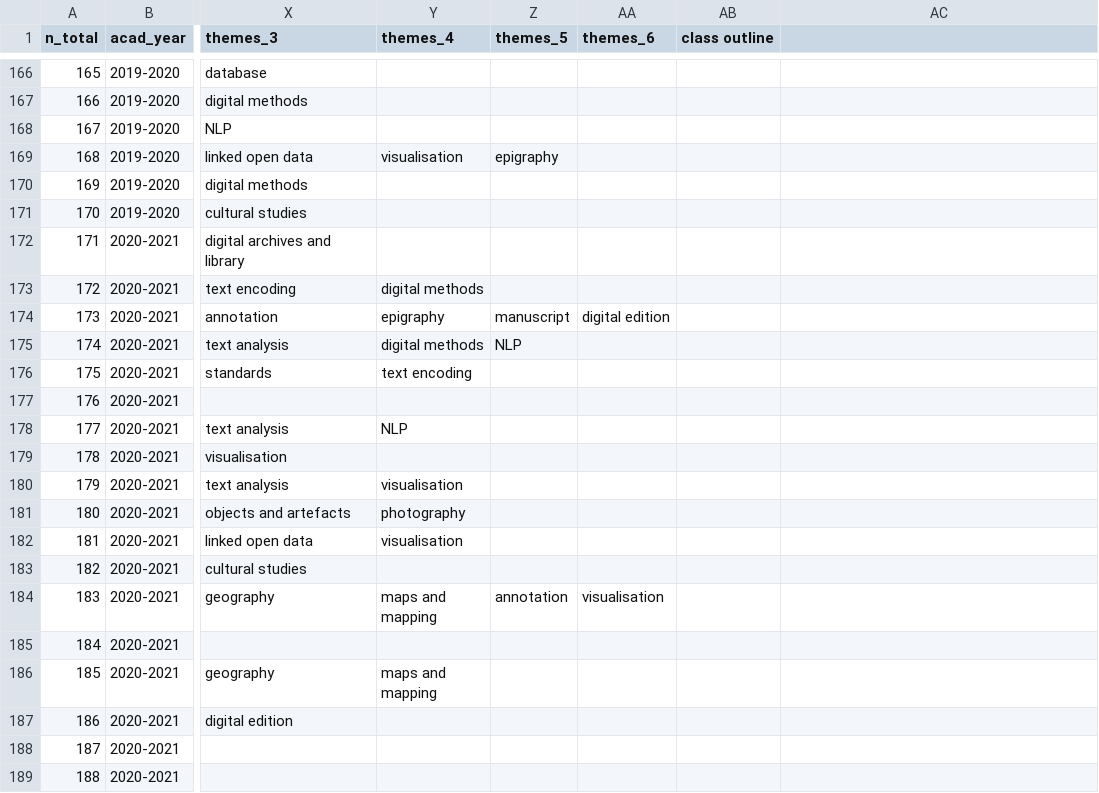
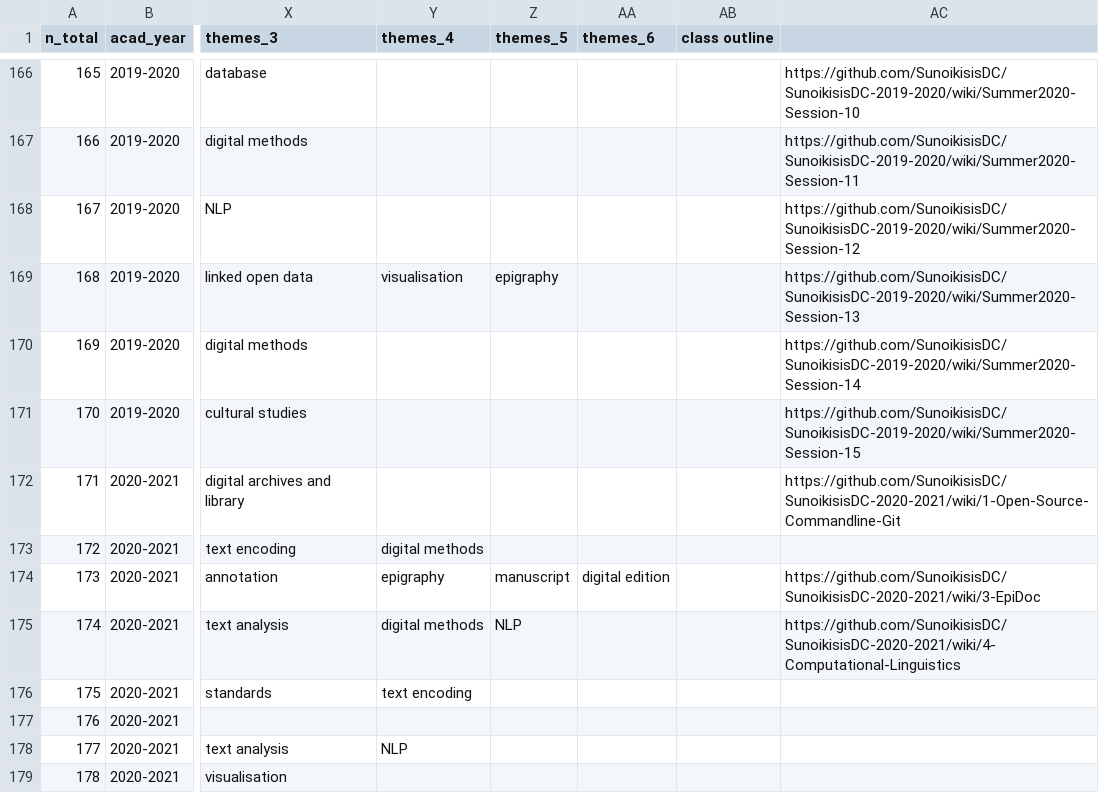
Before and after one commit to classnum/hn2_sunoikisisdc, a CSV file: hn2_sunoikisisdc_data.csv, drawn as a sheet; only a part is shown, gaps mark what is left out; the shorter side is filled out with more unchanged rows; the diff covers the shown part only; the diff names each change by its address in the sheet, - before the commit and + after, or states it on an @@ line.

Commit message:
Update hn2_sunoikisisdc_data.csv
Ajout jusqu'à la ligne 175

```diff
--- a/hn2_sunoikisisdc_data.csv
+++ b/hn2_sunoikisisdc_data.csv
-AC166: (empty)
+AC166: https://github.com/SunoikisisDC/SunoikisisDC-2019-2020/wiki/Summer2020-Session-10
-AC167: (empty)
+AC167: https://github.com/SunoikisisDC/SunoikisisDC-2019-2020/wiki/Summer2020-Session-11
-AC168: (empty)
+AC168: https://github.com/SunoikisisDC/SunoikisisDC-2019-2020/wiki/Summer2020-Session-12
-AC169: (empty)
+AC169: https://github.com/SunoikisisDC/SunoikisisDC-2019-2020/wiki/Summer2020-Session-13
-AC170: (empty)
+AC170: https://github.com/SunoikisisDC/SunoikisisDC-2019-2020/wiki/Summer2020-Session-14
-AC171: (empty)
+AC171: https://github.com/SunoikisisDC/SunoikisisDC-2019-2020/wiki/Summer2020-Session-15
-AC172: (empty)
+AC172: https://github.com/SunoikisisDC/SunoikisisDC-2020-2021/wiki/1-Open-Source-Commandline-Git
-AC174: (empty)
+AC174: https://github.com/SunoikisisDC/SunoikisisDC-2020-2021/wiki/3-EpiDoc
-AC175: (empty)
+AC175: https://github.com/SunoikisisDC/SunoikisisDC-2020-2021/wiki/4-Computational-Linguistics
```
Also changed, not shown: 54 edited cells elsewhere in this file.
